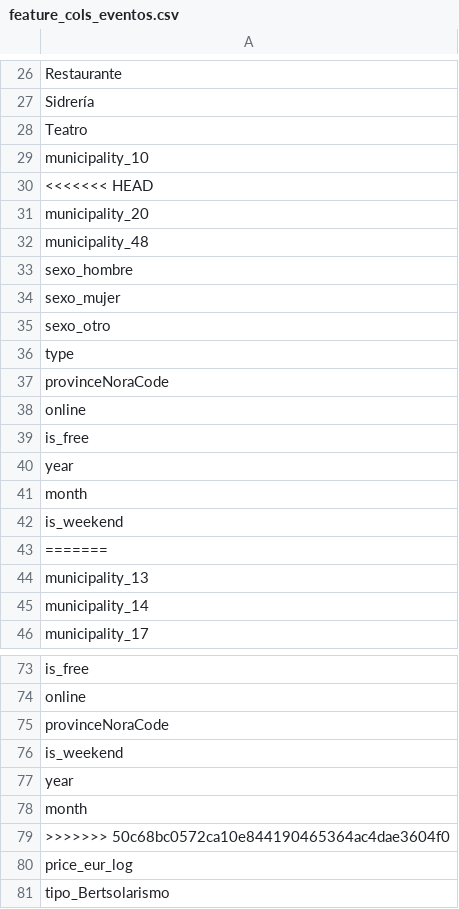
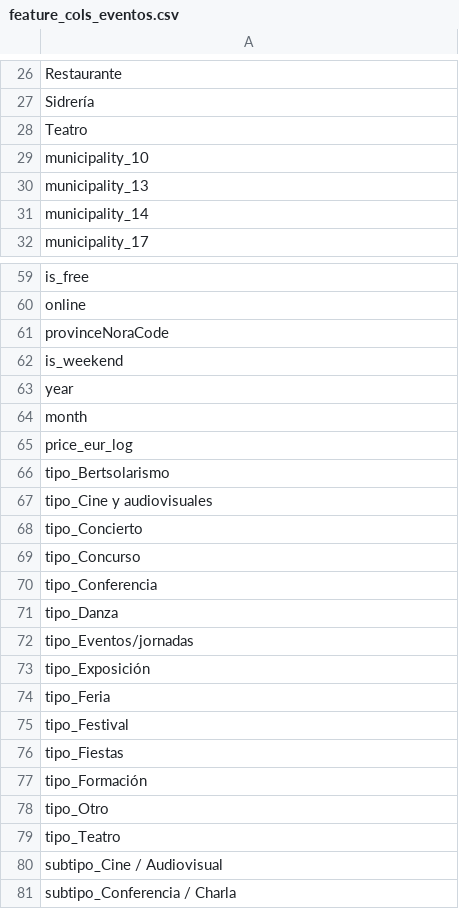
Before and after one commit to jlalonsoredon/desafio, a CSV file: ML/data/feature_cols_eventos.csv, drawn as a sheet; only a part is shown, gaps mark what is left out; the shorter side is filled out with more unchanged rows.

```diff
--- a/ML/data/feature_cols_eventos.csv
+++ b/ML/data/feature_cols_eventos.csv
@@ -29,16 +29,2 @@ Teatro
 municipality_10
-<<<<<<< HEAD
-municipality_20
-municipality_48
-sexo_hombre
-sexo_mujer
-sexo_otro
-type
-provinceNoraCode
-online
-is_free
-year
-month
-is_weekend
-=======
 municipality_13
@@ -78,3 +64,2 @@ year
 month
->>>>>>> 50c68bc0572ca10e844190465364ac4dae3604f0
 price_eur_log
```
Also changed, not shown: 7 other files.
